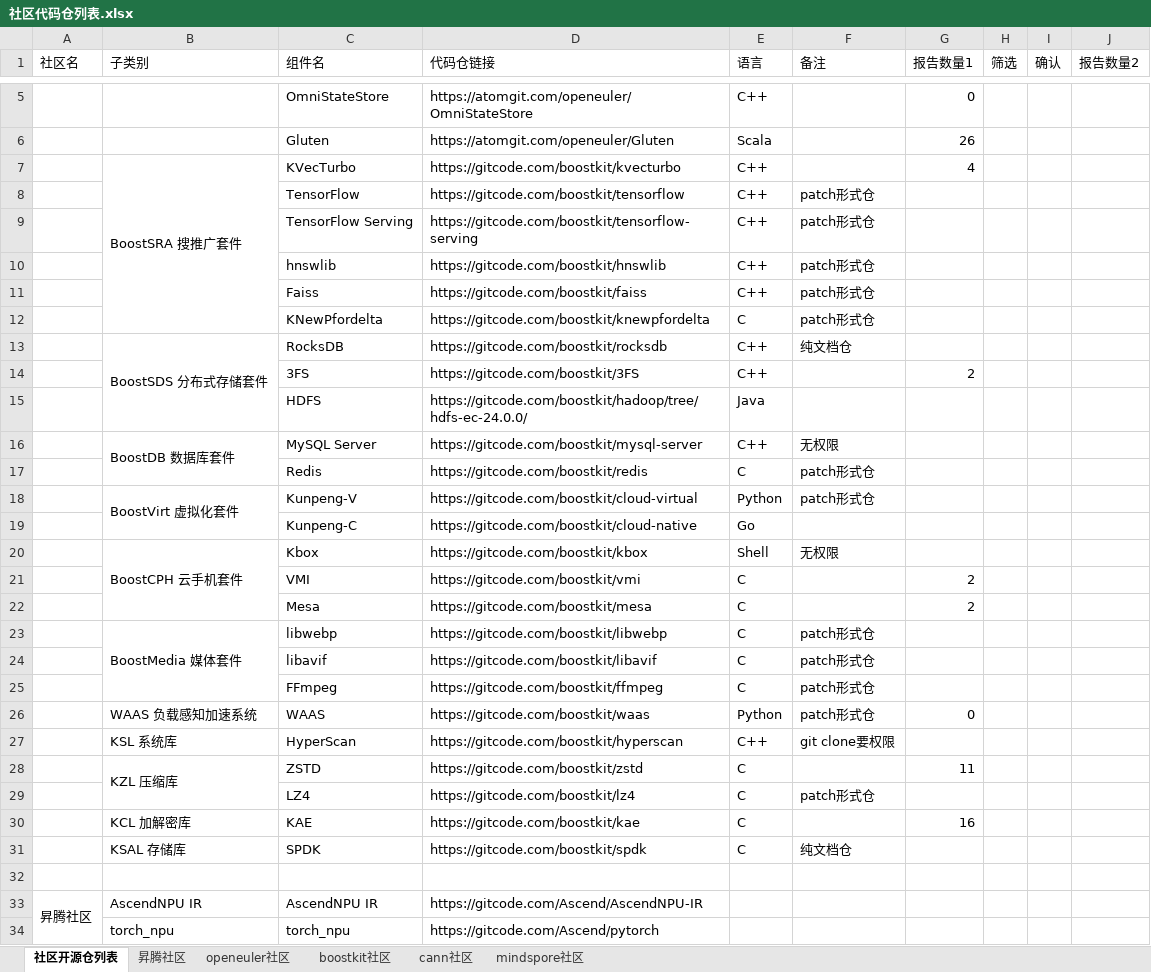
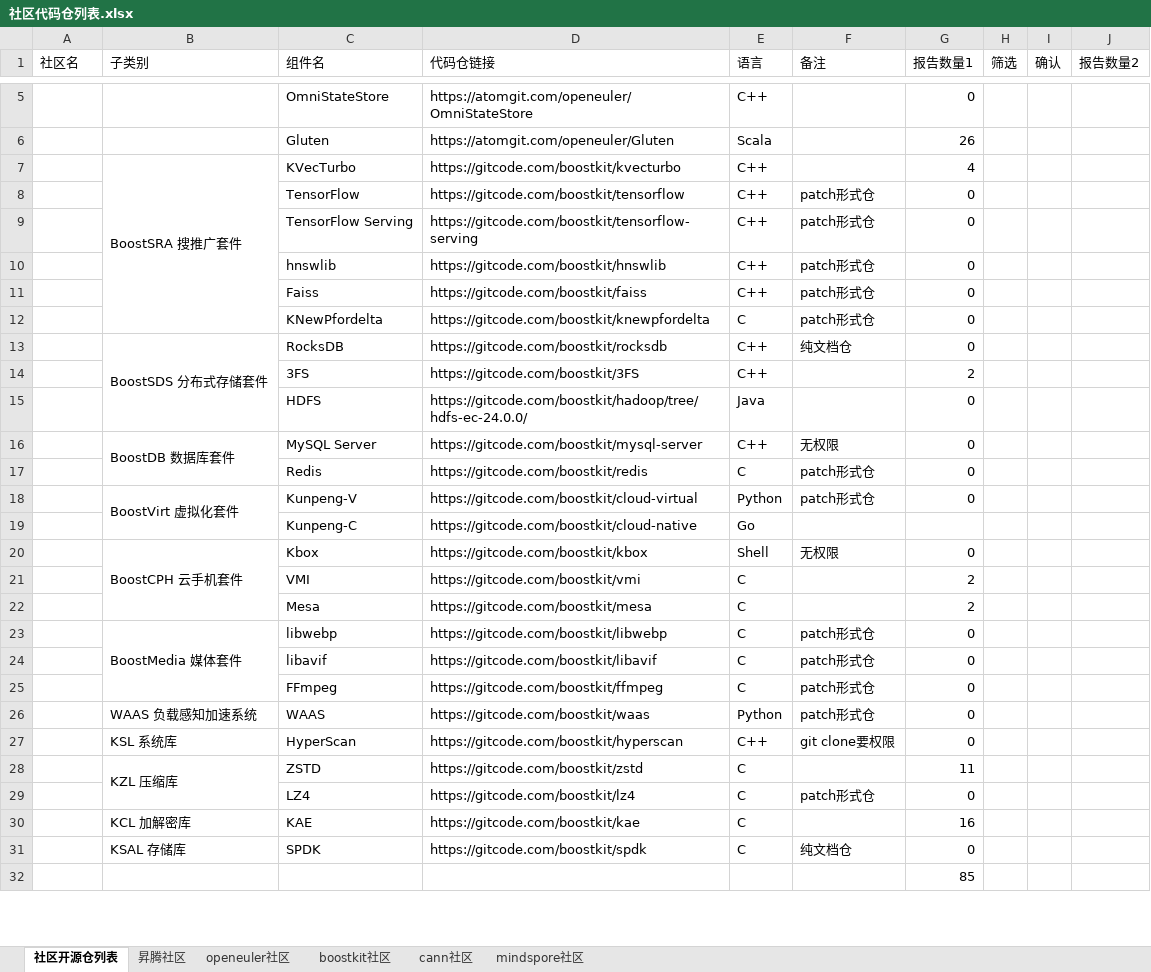
Before and after one commit to TTY-flag/community_reports, an Excel workbook: 社区代码仓列表.xlsx, sheet 社区开源仓列表, drawn as a sheet; only a part is shown, gaps mark what is left out; values as stored, in another font and other column widths than the file's, no cell formats; removed rows and columns are numbered as before the commit, all else as after; the diff covers the shown part only; the diff names each change by its address in the sheet, - before the commit and + after, or states it on an @@ line.

Commit message:
'update'

```diff
--- a/社区代码仓列表.xlsx (sheet 社区开源仓列表)
+++ b/社区代码仓列表.xlsx (sheet 社区开源仓列表)
-G8:G13 (报告数量1): (empty)
+G8:G13 (报告数量1): 0
-G15:G18 (报告数量1): (empty)
+G15:G18 (报告数量1): 0
-G20 (报告数量1): (empty)
+G20 (报告数量1): 0
-G23:G25 (报告数量1): (empty)
+G23:G25 (报告数量1): 0
-G27 (报告数量1): (empty)
+G27 (报告数量1): 0
-G29 (报告数量1): (empty)
+G29 (报告数量1): 0
-G31 (报告数量1): (empty)
+G31 (报告数量1): 0
-G32 (报告数量1): (empty)
+G32 (报告数量1): 85
-row 33: 昇腾社区 | AscendNPU IR | AscendNPU IR | https://gitcode.com/Ascend/AscendNPU-IR
@@ row 34 moved to row 82: torch_npu @@
```
Also changed, not shown: 1 added row, 15 moved rows and 25 edited cells elsewhere in this sheet, cell formats.
